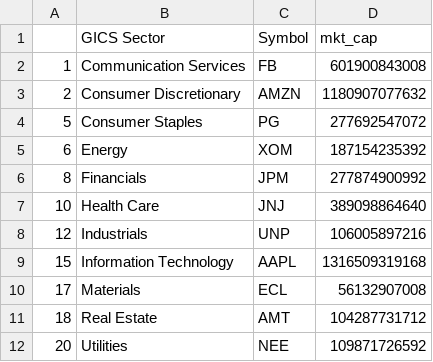
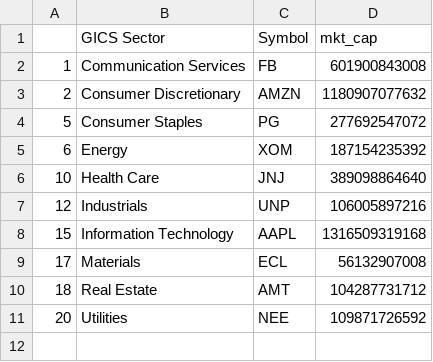
Before and after one commit to oggonz/SEC_Scrape, a CSV file: test_ticker_list.csv, drawn as a sheet; the diff names each change by its address in the sheet, - before the commit and + after, or states it on an @@ line.

Commit message:
ten tickers

```diff
--- a/test_ticker_list.csv
+++ b/test_ticker_list.csv
-row 6: 8 | Financials | JPM | 277874900992
```
